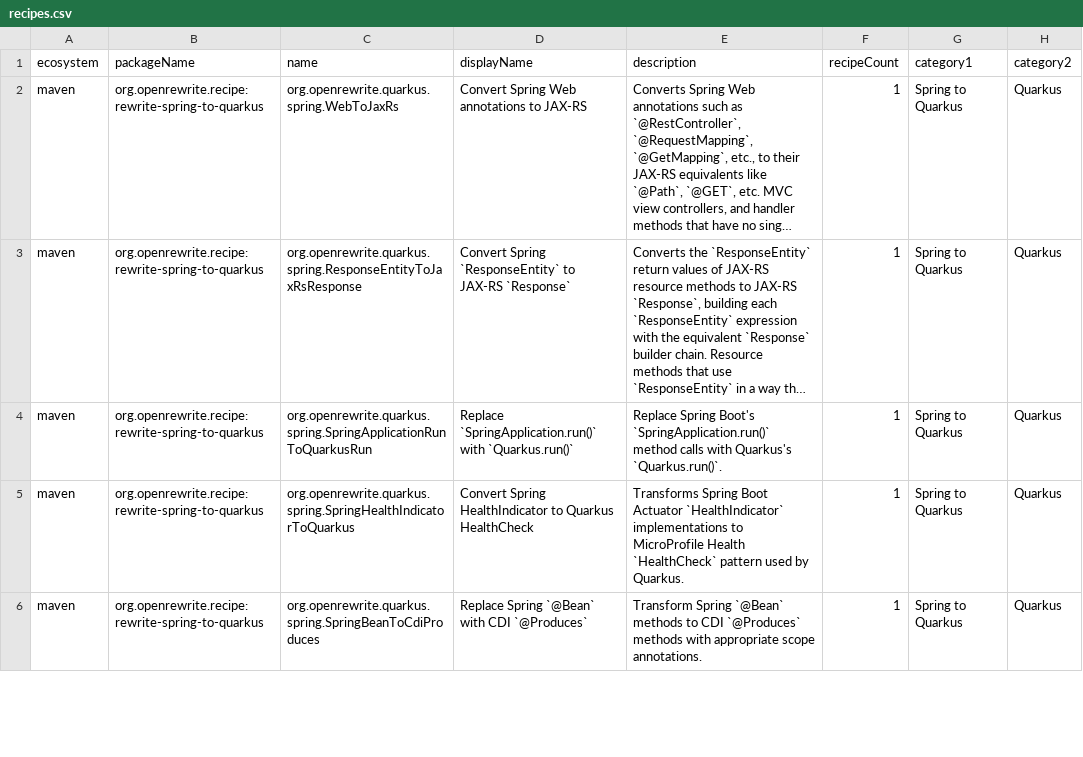
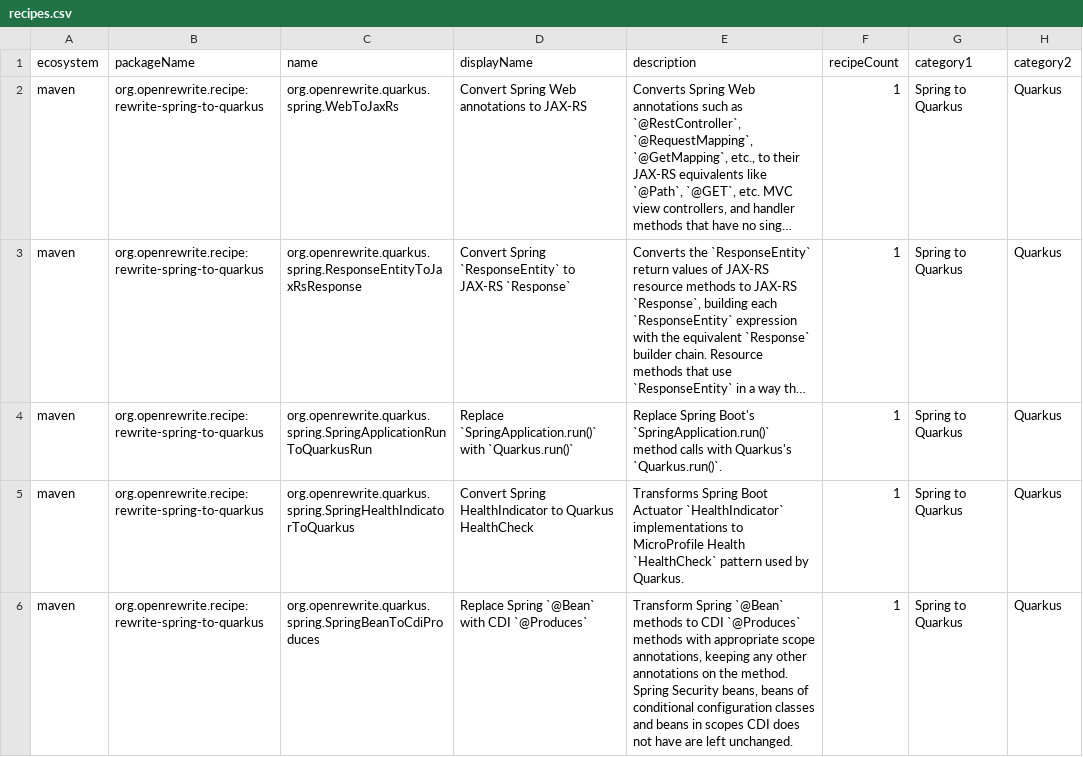
Before and after one commit to openrewrite/rewrite-spring-to-quarkus, a CSV file: src/main/resources/META-INF/rewrite/recipes.csv, drawn as a sheet; only a part is shown; long unchanged cells end in …; the diff covers the shown part only; the diff names each change by its address in the sheet, - before the commit and + after, or states it on an @@ line.

Commit message:
Keep CDI conversion of @Autowired, @Bean and @Configuration compilable (#102)
* Keep CDI conversion of @Autowired, @Bean and @Configuration compilable

- Remove @Autowired from parameters of constructors and injection or
  producer methods instead of turning it into @Inject, which cannot
  annotate parameters; mark it on other method parameters and wherever
  required = false.
- Keep every other annotation on @Bean methods, reuse non-literal bean
  names for @Named, read named @Scope attributes, map request/session
  scopes, and mark init/destroy methods and unknown scopes.
- Use @Singleton for @Configuration classes CDI cannot client-proxy, and
  leave conditional and Spring Security configuration unchanged and
  marked.

* Keep a lone `@Bean` on the declaration line as `@Produces @ApplicationScoped`

When `@Bean` was the only annotation and shared its line with the method
declaration, the generated scope annotation was put on a new line, leaving
`@Produces` alone above `@ApplicationScoped RestTemplate a()`. Use a single
space in that case so the CDI annotations stay on the line the user wrote.

* Remove Spring imports before adding CDI imports in `SpringBeanToCdiProduces`

* List classpath resources one per line in `SpringBeanToCdiProducesTest`

* Use `AnnotationService` and an `@Autowired(required = false)` matcher in `SpringAutowiredToInject`

* Use `AnnotationService` to find `@Configuration` in `SpringConfigurationToCdi`

```diff
--- a/src/main/resources/META-INF/rewrite/recipes.csv
+++ b/src/main/resources/META-INF/rewrite/recipes.csv
-E6 (description): …appropriate scope annotations.
+E6 (description): …appropriate scope annotations, keeping any other annotations on the method. Spring Security beans, beans of conditional configuration classes and beans in scopes CDI does not have are left unchanged.
```
Also changed, not shown: 2 added rows elsewhere in this file, 6 other files.
